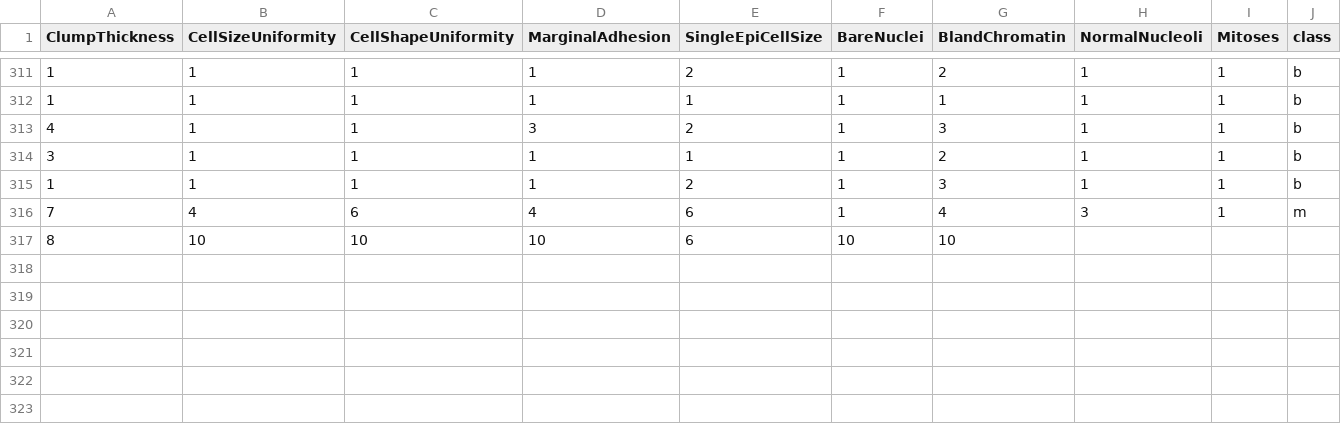
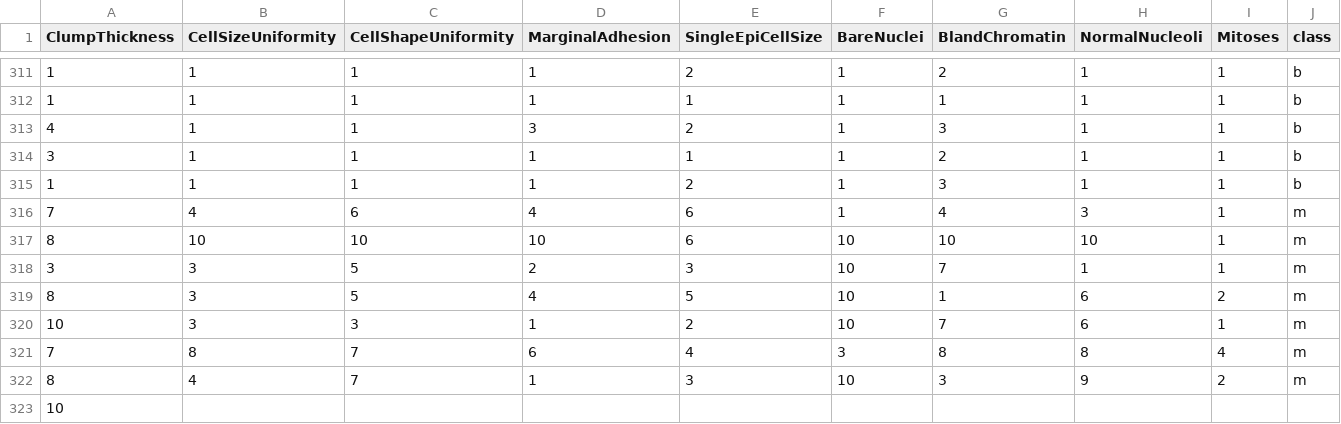
Before and after one commit to FatioSE/Kernel-PCA-DR, a CSV file: datasets/breast-cancer/breast-cancer-Training3.csv, drawn as a sheet; only a part is shown, gaps mark what is left out.

Commit message:
debug prints

```diff
--- a/datasets/breast-cancer/breast-cancer-Training3.csv
+++ b/datasets/breast-cancer/breast-cancer-Training3.csv
@@ -316,2 +316,8 @@ ClumpThickness,CellSizeUniformity,CellShapeUniformity,MarginalAdhesion,SingleEpi
 7,4,6,4,6,1,4,3,1,m
-8,10,10,10,6,10,10,
+8,10,10,10,6,10,10,10,1,m
+3,3,5,2,3,10,7,1,1,m
+8,3,5,4,5,10,1,6,2,m
+10,3,3,1,2,10,7,6,1,m
+7,8,7,6,4,3,8,8,4,m
+8,4,7,1,3,10,3,9,2,m
+10,
```
